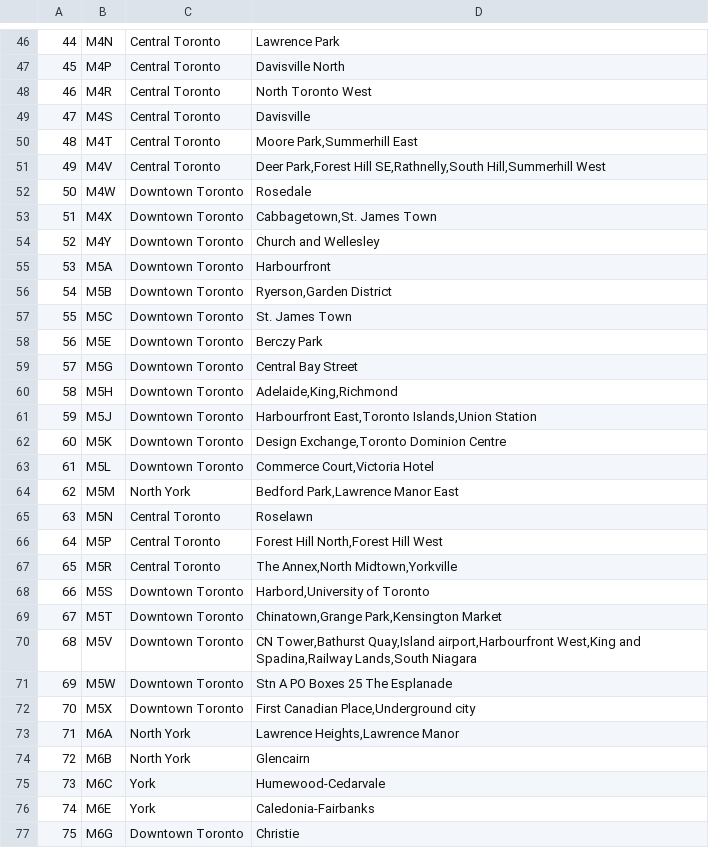
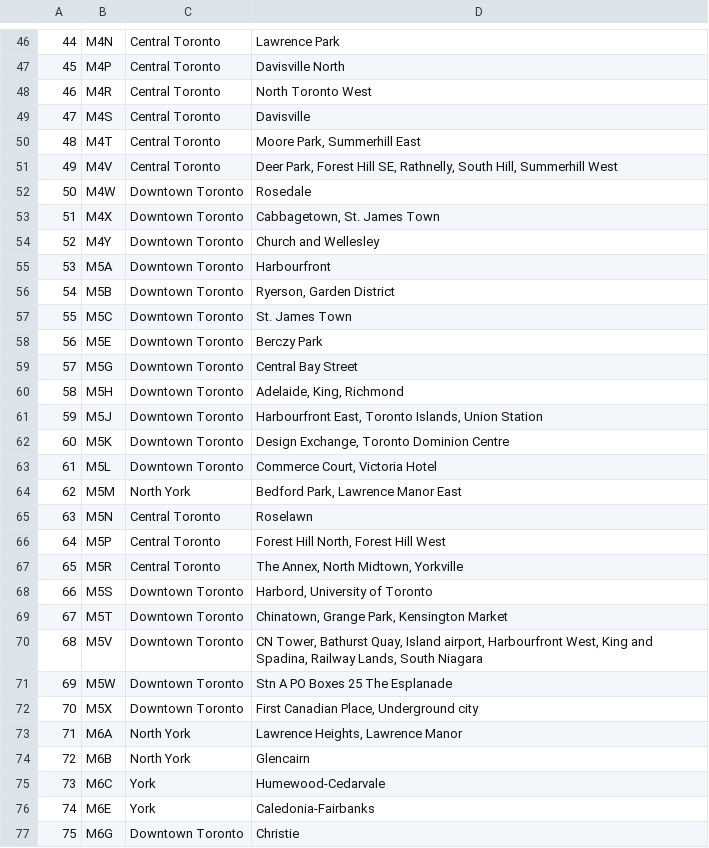
Before and after one commit to vietpm/Coursera_Capstone, a CSV file: file1.csv, drawn as a sheet; only a part is shown, gaps mark what is left out; the diff covers the shown part only.

```diff
--- a/file1.csv
+++ b/file1.csv
@@ -49,9 +49,9 @@
 47,M4S,Central Toronto,Davisville
-48,M4T,Central Toronto,"Moore Park,Summerhill East"
-49,M4V,Central Toronto,"Deer Park,Forest Hill SE,Rathnelly,South Hill,Summerhill West"
+48,M4T,Central Toronto,"Moore Park, Summerhill East"
+49,M4V,Central Toronto,"Deer Park, Forest Hill SE, Rathnelly, South Hill, Summerhill West"
 50,M4W,Downtown Toronto,Rosedale
-51,M4X,Downtown Toronto,"Cabbagetown,St. James Town"
+51,M4X,Downtown Toronto,"Cabbagetown, St. James Town"
 52,M4Y,Downtown Toronto,Church and Wellesley
 53,M5A,Downtown Toronto,Harbourfront
-54,M5B,Downtown Toronto,"Ryerson,Garden District"
+54,M5B,Downtown Toronto,"Ryerson, Garden District"
 55,M5C,Downtown Toronto,St. James Town
@@ -59,16 +59,16 @@
 57,M5G,Downtown Toronto,Central Bay Street
-58,M5H,Downtown Toronto,"Adelaide,King,Richmond"
-59,M5J,Downtown Toronto,"Harbourfront East,Toronto Islands,Union Station"
-60,M5K,Downtown Toronto,"Design Exchange,Toronto Dominion Centre"
-61,M5L,Downtown Toronto,"Commerce Court,Victoria Hotel"
-62,M5M,North York,"Bedford Park,Lawrence Manor East"
+58,M5H,Downtown Toronto,"Adelaide, King, Richmond"
+59,M5J,Downtown Toronto,"Harbourfront East, Toronto Islands, Union Station"
+60,M5K,Downtown Toronto,"Design Exchange, Toronto Dominion Centre"
+61,M5L,Downtown Toronto,"Commerce Court, Victoria Hotel"
+62,M5M,North York,"Bedford Park, Lawrence Manor East"
 63,M5N,Central Toronto,Roselawn
-64,M5P,Central Toronto,"Forest Hill North,Forest Hill West"
-65,M5R,Central Toronto,"The Annex,North Midtown,Yorkville"
-66,M5S,Downtown Toronto,"Harbord,University of Toronto"
-67,M5T,Downtown Toronto,"Chinatown,Grange Park,Kensington Market"
-68,M5V,Downtown Toronto,"CN Tower,Bathurst Quay,Island airport,Harbourfront West,King and Spadina,Railway Lands,South Niagara"
+64,M5P,Central Toronto,"Forest Hill North, Forest Hill West"
+65,M5R,Central Toronto,"The Annex, North Midtown, Yorkville"
+66,M5S,Downtown Toronto,"Harbord, University of Toronto"
+67,M5T,Downtown Toronto,"Chinatown, Grange Park, Kensington Market"
+68,M5V,Downtown Toronto,"CN Tower, Bathurst Quay, Island airport, Harbourfront West, King and Spadina, Railway Lands, South Niagara"
 69,M5W,Downtown Toronto,Stn A PO Boxes 25 The Esplanade
-70,M5X,Downtown Toronto,"First Canadian Place,Underground city"
-71,M6A,North York,"Lawrence Heights,Lawrence Manor"
+70,M5X,Downtown Toronto,"First Canadian Place, Underground city"
+71,M6A,North York,"Lawrence Heights, Lawrence Manor"
 72,M6B,North York,Glencairn
```
Also changed, not shown: 40 edited cells elsewhere in this file, 1 other file.
